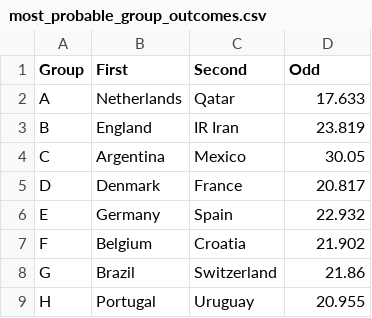
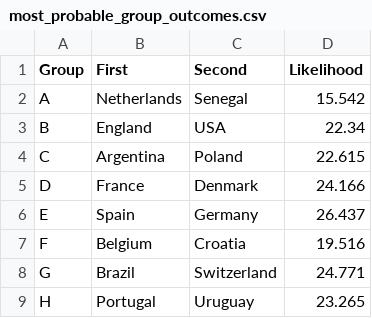
Before and after one commit to louis-marx/worldcup-challenge, a CSV file: outputs/most_probable_group_outcomes.csv, drawn as a sheet.

```diff
--- a/outputs/most_probable_group_outcomes.csv
+++ b/outputs/most_probable_group_outcomes.csv
@@ -1,9 +1,9 @@
-Group,First,Second,Odd
-A,Netherlands,Qatar,17.633
-B,England,IR Iran,23.819
-C,Argentina,Mexico,30.05
-D,Denmark,France,20.817
-E,Germany,Spain,22.932
-F,Belgium,Croatia,21.902
-G,Brazil,Switzerland,21.86
-H,Portugal,Uruguay,20.955
+Group,First,Second,Likelihood
+A,Netherlands,Senegal,15.542
+B,England,USA,22.34
+C,Argentina,Poland,22.615
+D,France,Denmark,24.166
+E,Spain,Germany,26.437
+F,Belgium,Croatia,19.516
+G,Brazil,Switzerland,24.771
+H,Portugal,Uruguay,23.265
```
Also changed, not shown: outputs/simulation_report.csv, 3 other files.
